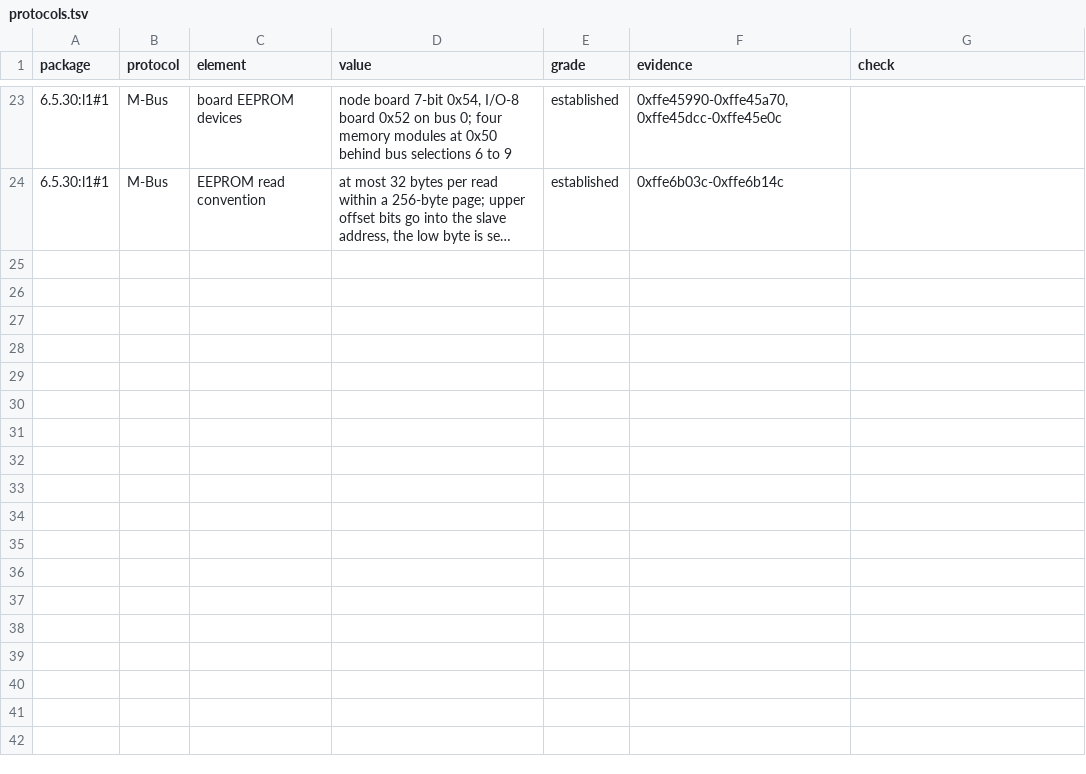
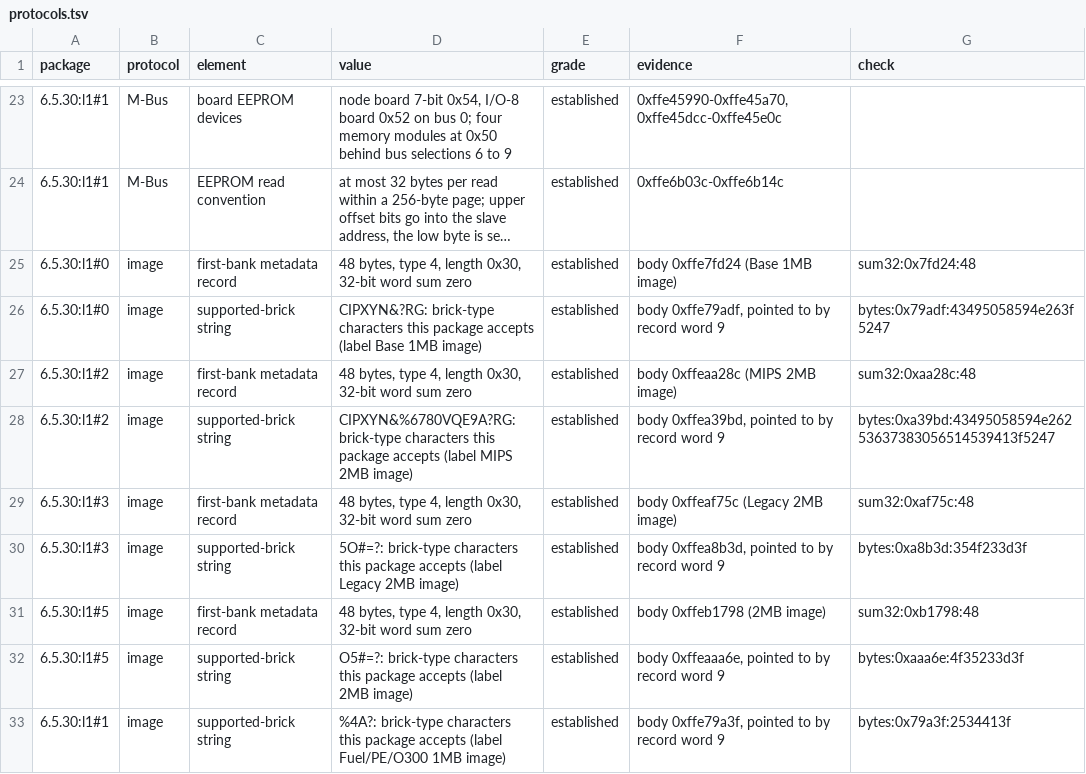
Before and after one commit to jamesbraid/sysco, a TSV file: docs/l1/protocols.tsv, drawn as a sheet; only a part is shown, gaps mark what is left out; long unchanged cells end in …; the diff names each change by its address in the sheet, - before the commit and + after, or states it on an @@ line.

```diff
--- a/docs/l1/protocols.tsv
+++ b/docs/l1/protocols.tsv
+row 25: 6.5.30:l1#0 | image | first-bank metadata record | 48 bytes, type 4, length 0x30, 32-bit word sum zero | established | body 0xffe7fd24 (Base 1MB image) | sum32:0x7fd24:48
+row 26: 6.5.30:l1#0 | image | supported-brick string | CIPXYN&?RG: brick-type characters this package accepts (label Base 1MB image) | established | body 0xffe79adf, pointed to by record word 9 | bytes:0x79adf:43495058594e263f5247
+row 27: 6.5.30:l1#2 | image | first-bank metadata record | 48 bytes, type 4, length 0x30, 32-bit word sum zero | established | body 0xffeaa28c (MIPS 2MB image) | sum32:0xaa28c:48
+row 28: 6.5.30:l1#2 | image | supported-brick string | CIPXYN&%6780VQE9A?RG: brick-type characters this package accepts (label MIPS 2MB image) | established | body 0xffea39bd, pointed to by record word 9 | bytes:0xa39bd:43495058594e26253637383056514539413f5247
+row 29: 6.5.30:l1#3 | image | first-bank metadata record | 48 bytes, type 4, length 0x30, 32-bit word sum zero | established | body 0xffeaf75c (Legacy 2MB image) | sum32:0xaf75c:48
+row 30: 6.5.30:l1#3 | image | supported-brick string | 5O#=?: brick-type characters this package accepts (label Legacy 2MB image) | established | body 0xffea8b3d, pointed to by record word 9 | bytes:0xa8b3d:354f233d3f
+row 31: 6.5.30:l1#5 | image | first-bank metadata record | 48 bytes, type 4, length 0x30, 32-bit word sum zero | established | body 0xffeb1798 (2MB image) | sum32:0xb1798:48
+row 32: 6.5.30:l1#5 | image | supported-brick string | O5#=?: brick-type characters this package accepts (label 2MB image) | established | body 0xffeaaa6e, pointed to by record word 9 | bytes:0xaaa6e:4f35233d3f
+row 33: 6.5.30:l1#1 | image | supported-brick string | %4A?: brick-type characters this package accepts (label Fuel/PE/O300 1MB image) | established | body 0xffe79a3f, pointed to by record word 9 | bytes:0x79a3f:2534413f
```
Also changed, not shown: docs/inventory/protocols.tsv, 3 other files.
